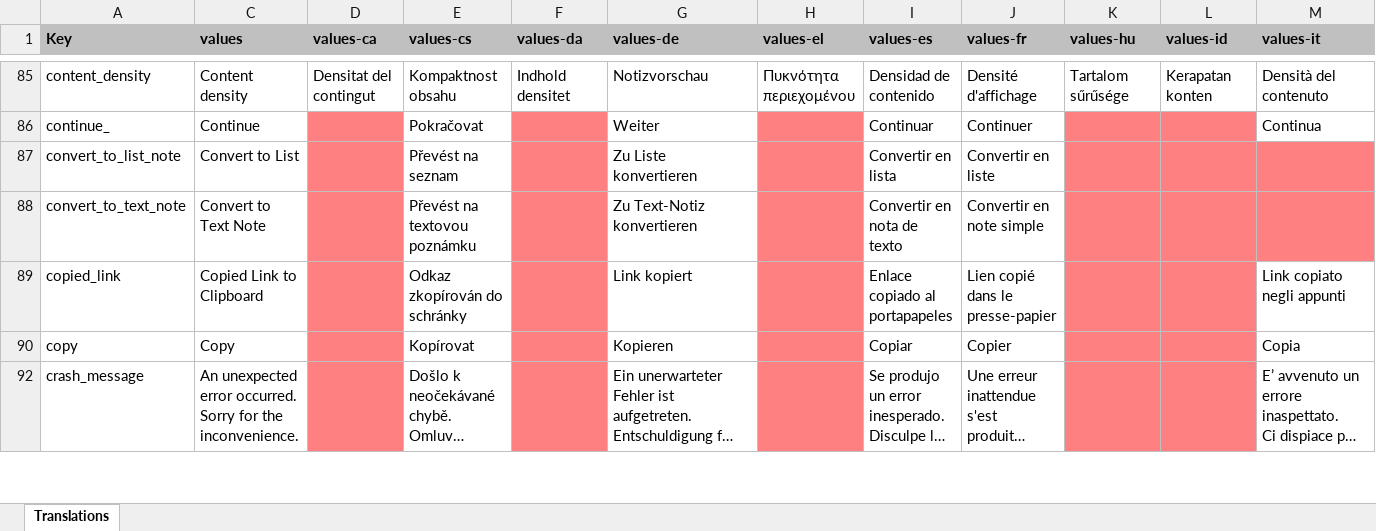
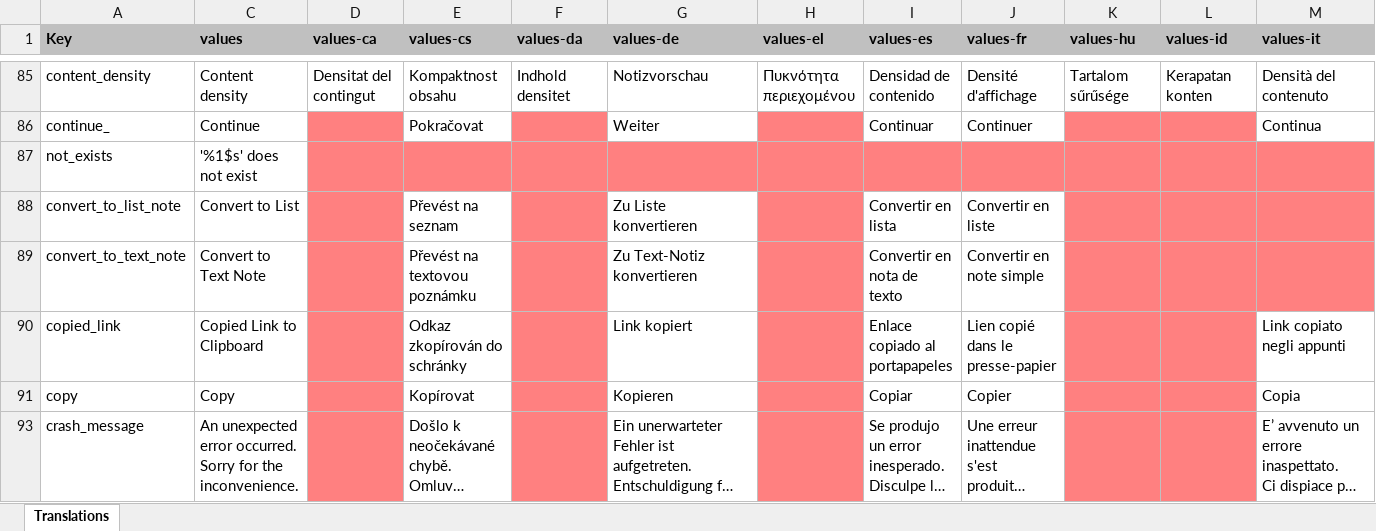
Before and after one commit to PhilKes/NotallyX, an Excel workbook: app/translations.xlsx, sheet Translations, drawn as a sheet; only a part is shown, gaps mark what is left out; long unchanged cells end in …; values as stored, in another font and other column widths than the file's, no borders; charts and pictures not drawn; rows hold the shown columns only; the diff covers the shown part only; the diff names each change by its address in the sheet, - before the commit and + after, or states it on an @@ line.

```diff
--- a/app/translations.xlsx (sheet Translations)
+++ b/app/translations.xlsx (sheet Translations)
+row 87: not_exists | '%1$s' does not exist
```
Also changed, not shown: 2 added rows elsewhere in this sheet, hidden cells, 9 other files.
